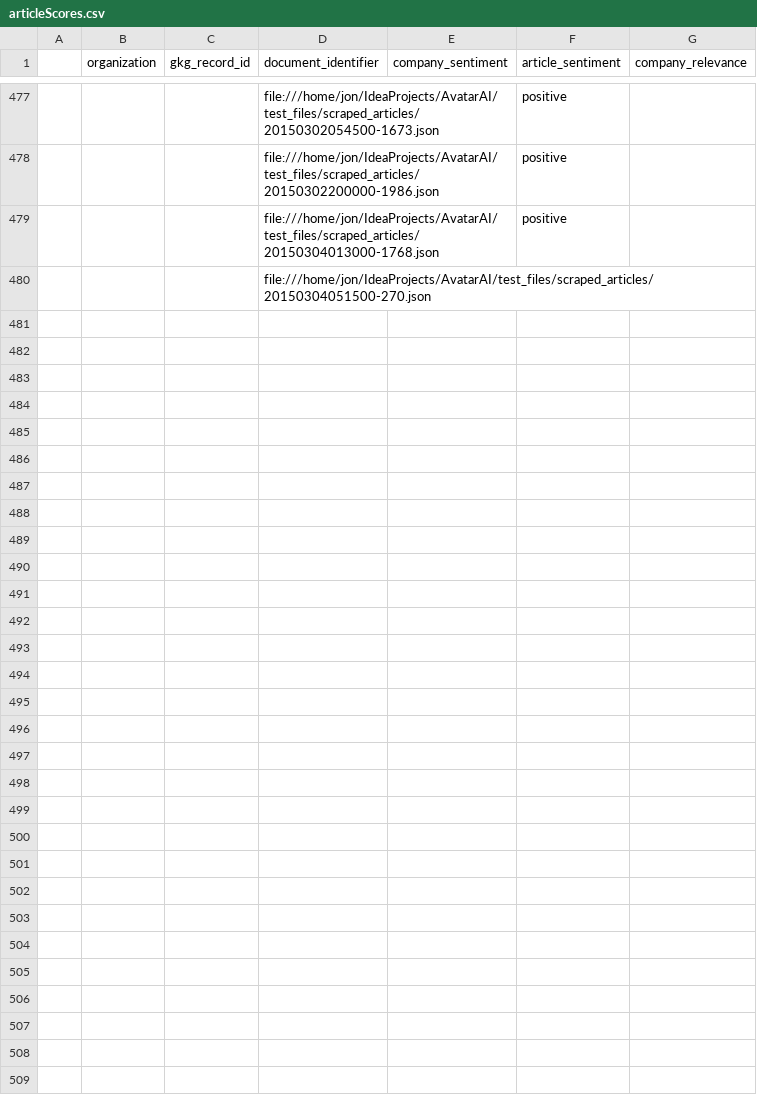
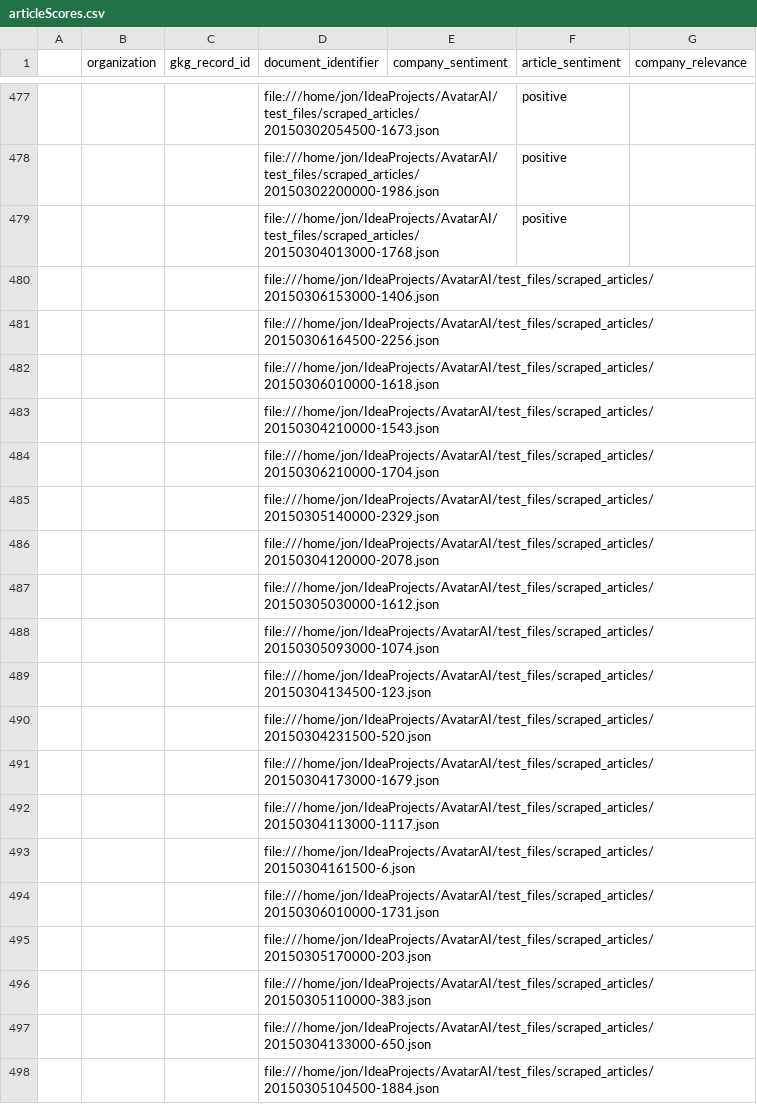
Before and after one commit to JonAyre/AvatarAI, a CSV file: test_files/articleScores.csv, drawn as a sheet; only a part is shown, gaps mark what is left out; the diff covers the shown part only; the diff names each change by its address in the sheet, - before the commit and + after, or states it on an @@ line.

Commit message:
Additional articles added to the test set

```diff
--- a/test_files/articleScores.csv
+++ b/test_files/articleScores.csv
-D480 (document_identifier): file:///home/jon/IdeaProjects/AvatarAI/test_files/scraped_articles/20150304051500-270.json
+D480 (document_identifier): file:///home/jon/IdeaProjects/AvatarAI/test_files/scraped_articles/20150306153000-1406.json
+row 481:  |  |  | file:///home/jon/IdeaProjects/AvatarAI/test_files/scraped_articles/20150306164500-2256.json
+row 482:  |  |  | file:///home/jon/IdeaProjects/AvatarAI/test_files/scraped_articles/20150306010000-1618.json
+row 483:  |  |  | file:///home/jon/IdeaProjects/AvatarAI/test_files/scraped_articles/20150304210000-1543.json
+row 484:  |  |  | file:///home/jon/IdeaProjects/AvatarAI/test_files/scraped_articles/20150306210000-1704.json
+row 485:  |  |  | file:///home/jon/IdeaProjects/AvatarAI/test_files/scraped_articles/20150305140000-2329.json
+row 486:  |  |  | file:///home/jon/IdeaProjects/AvatarAI/test_files/scraped_articles/20150304120000-2078.json
+row 487:  |  |  | file:///home/jon/IdeaProjects/AvatarAI/test_files/scraped_articles/20150305030000-1612.json
+row 488:  |  |  | file:///home/jon/IdeaProjects/AvatarAI/test_files/scraped_articles/20150305093000-1074.json
+row 489:  |  |  | file:///home/jon/IdeaProjects/AvatarAI/test_files/scraped_articles/20150304134500-123.json
+row 490:  |  |  | file:///home/jon/IdeaProjects/AvatarAI/test_files/scraped_articles/20150304231500-520.json
+row 491:  |  |  | file:///home/jon/IdeaProjects/AvatarAI/test_files/scraped_articles/20150304173000-1679.json
+row 492:  |  |  | file:///home/jon/IdeaProjects/AvatarAI/test_files/scraped_articles/20150304113000-1117.json
+row 493:  |  |  | file:///home/jon/IdeaProjects/AvatarAI/test_files/scraped_articles/20150304161500-6.json
+row 494:  |  |  | file:///home/jon/IdeaProjects/AvatarAI/test_files/scraped_articles/20150306010000-1731.json
+row 495:  |  |  | file:///home/jon/IdeaProjects/AvatarAI/test_files/scraped_articles/20150305170000-203.json
+row 496:  |  |  | file:///home/jon/IdeaProjects/AvatarAI/test_files/scraped_articles/20150305110000-383.json
+row 497:  |  |  | file:///home/jon/IdeaProjects/AvatarAI/test_files/scraped_articles/20150304133000-650.json
+row 498:  |  |  | file:///home/jon/IdeaProjects/AvatarAI/test_files/scraped_articles/20150305104500-1884.json
```
Also changed, not shown: 21 added rows elsewhere in this file, 42 other files.
